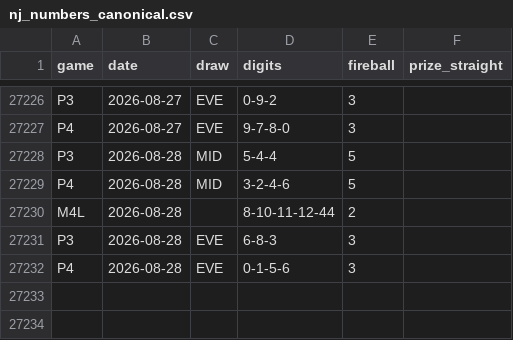
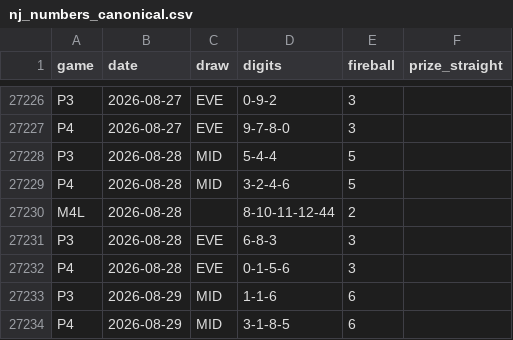
Before and after one commit to daaxelv/pick3-stats, a CSV file: data/nj_numbers_canonical.csv, drawn as a sheet; only a part is shown, gaps mark what is left out.

```diff
--- a/data/nj_numbers_canonical.csv
+++ b/data/nj_numbers_canonical.csv
@@ -27232 +27232,3 @@ P3,2026-08-28,EVE,6-8-3,3,
 P4,2026-08-28,EVE,0-1-5-6,3,
+P3,2026-08-29,MID,1-1-6,6,
+P4,2026-08-29,MID,3-1-8-5,6,
```
